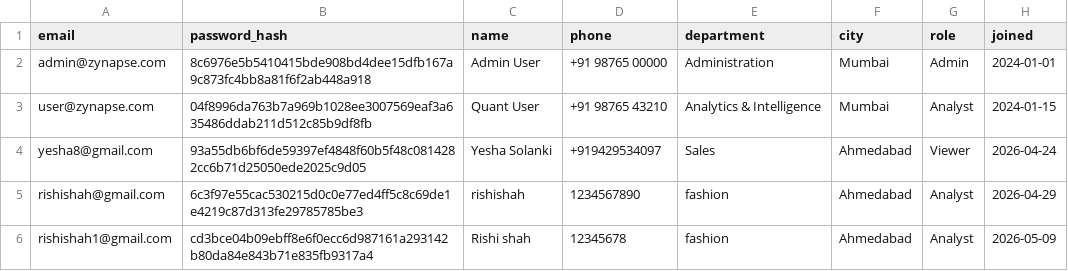
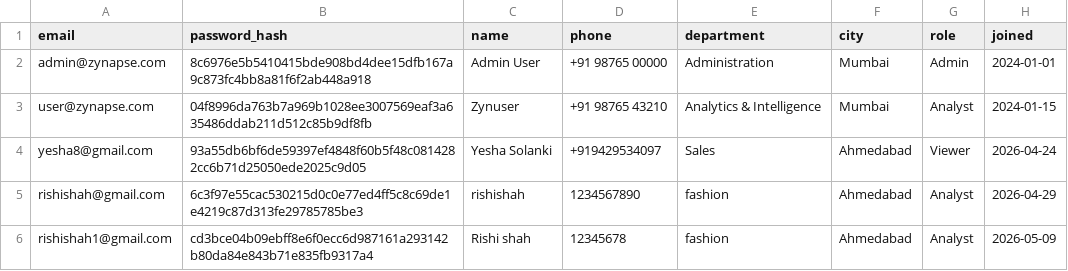
Before and after one commit to rishishxh/zynapse, a CSV file: data/users.csv, drawn as a sheet.

```diff
--- a/data/users.csv
+++ b/data/users.csv
@@ -2,3 +2,3 @@ email,password_hash,name,phone,department,city,role,joined
 admin@zynapse.com,8c6976e5b5410415bde908bd4dee15dfb167a9c873fc4bb8a81f6f2ab448a918,Admin User,+91 98765 00000,Administration,Mumbai,Admin,2024-01-01
-user@zynapse.com,04f8996da763b7a969b1028ee3007569eaf3a635486ddab211d512c85b9df8fb,Quant User,+91 98765 43210,Analytics & Intelligence,Mumbai,Analyst,2024-01-15
+user@zynapse.com,04f8996da763b7a969b1028ee3007569eaf3a635486ddab211d512c85b9df8fb,Zynuser,+91 98765 43210,Analytics & Intelligence,Mumbai,Analyst,2024-01-15
 yesha8@gmail.com,93a55db6bf6de59397ef4848f60b5f48c0814282cc6b71d25050ede2025c9d05,Yesha Solanki,+919429534097,Sales,Ahmedabad,Viewer,2026-04-24
```
Also changed, not shown: 25 other files.
